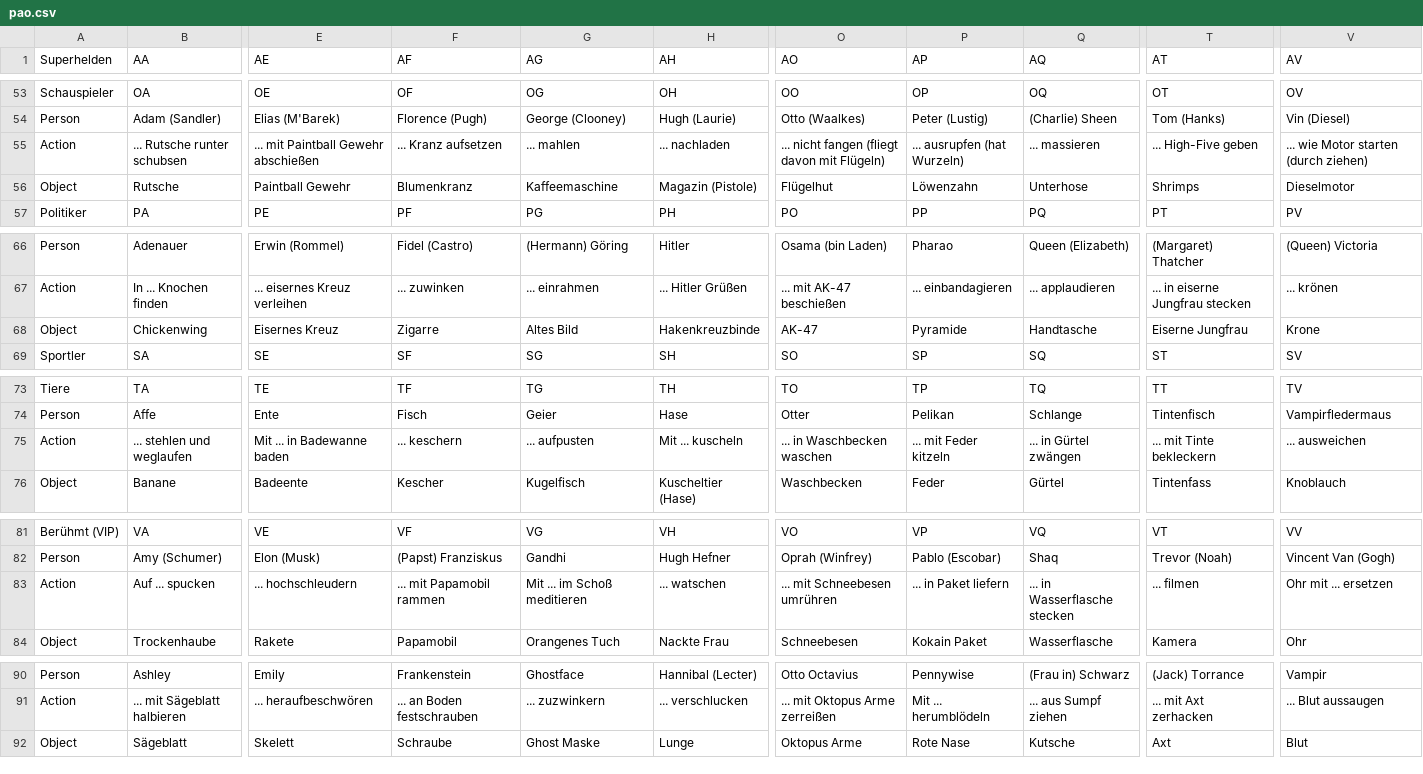
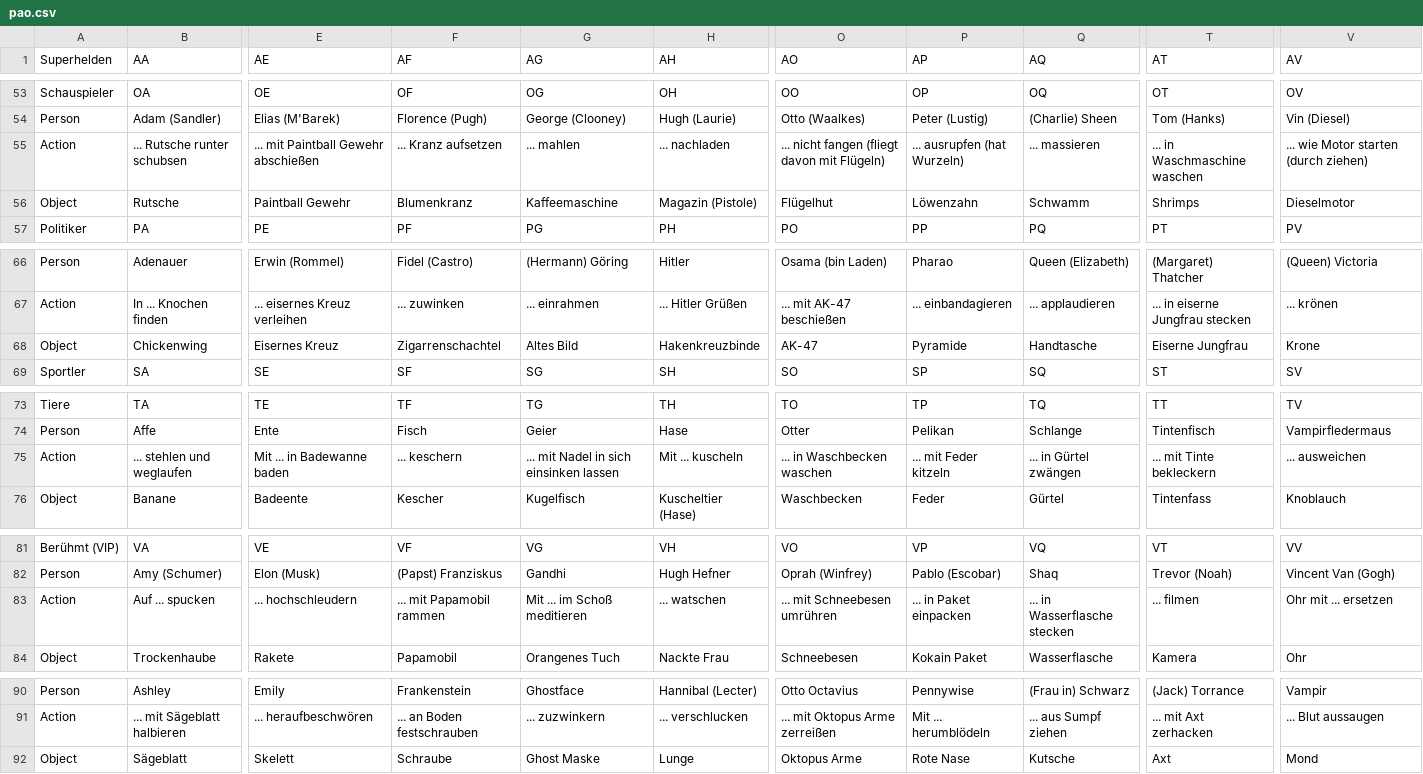
Before and after one commit to SimonHiesl/shell_files, a CSV file: input_files/pao.csv, drawn as a sheet; only a part is shown, gaps mark what is left out; the diff covers the shown part only; the diff names each change by its address in the sheet, - before the commit and + after, or states it on an @@ line.

```diff
--- a/input_files/pao.csv
+++ b/input_files/pao.csv
-T55 (AT): ... High-Five geben
+T55 (AT): ... in Waschmaschine waschen
-Q56 (AQ): Unterhose
+Q56 (AQ): Schwamm
-F68 (AF): Zigarre
+F68 (AF): Zigarrenschachtel
-G75 (AG): ... aufpusten
+G75 (AG): ... mit Nadel in sich einsinken lassen
-P83 (AP): ... in Paket liefern
+P83 (AP): ... in Paket einpacken
-V92 (AV): Blut
+V92 (AV): Mond
```
Also changed, not shown: 11 edited cells elsewhere in this file, input_files/pao0099.csv, 3 other files.
